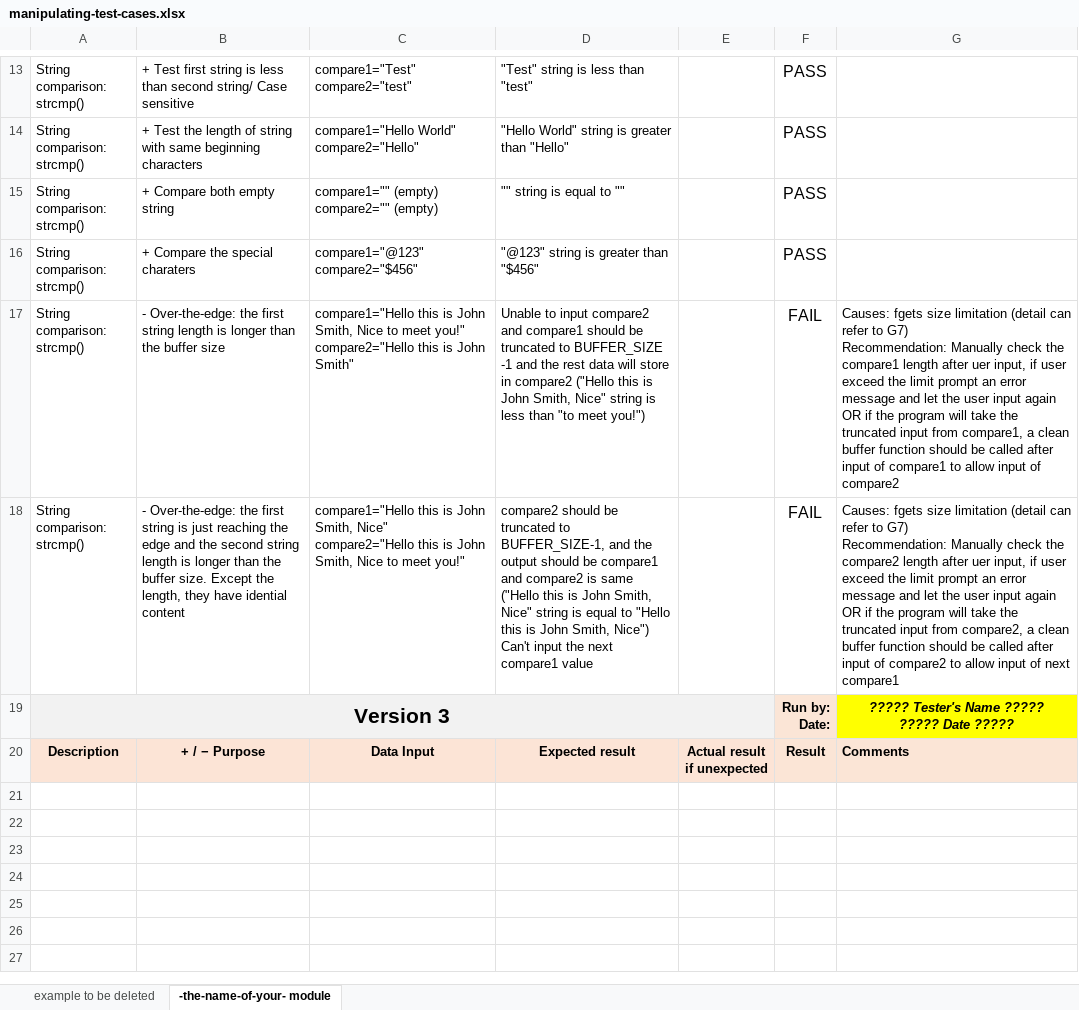
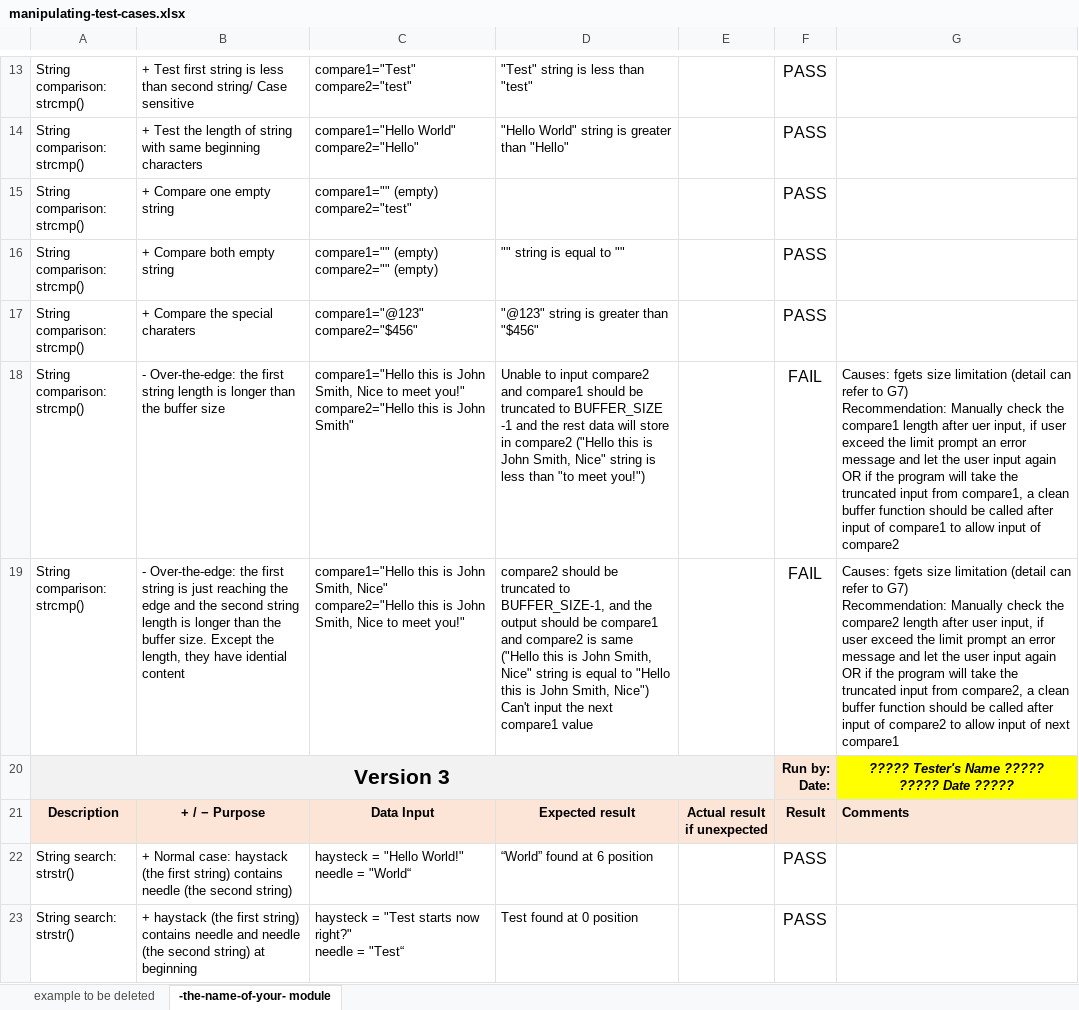
Before and after one commit to xiaohanfu123/CPR101-Final-Project, an Excel workbook: manipulating-test-cases.xlsx, sheet -the-name-of-your- module, drawn as a sheet; only a part is shown, gaps mark what is left out; values as stored, in another font and other column widths than the file's, no borders; conditional formats not drawn; addresses are those after the commit; ↵ is a line break in a cell; the diff covers the shown part only; the diff names each change by its address in the sheet, - before the commit and + after, or states it on an @@ line.

Commit message:
Version 3: Upload testing case records, and modify the format of testing.txt

```diff
--- a/manipulating-test-cases.xlsx (sheet -the-name-of-your- module)
+++ b/manipulating-test-cases.xlsx (sheet -the-name-of-your- module)
+row 15: String comparison: ↵ strcmp() | + Compare one empty string | compare1="" (empty) ↵ compare2="test" |  |  | PASS
-G19: …length after uer input, if…
+G19: …length after user input, if…
+row 22: String search: ↵ strstr() | + Normal case: haystack (the first string) contains needle (the second string) | haysteck = "Hello World!" ↵ needle = "World“ | “World” found at 6 position |  | PASS
+row 23: String search: ↵ strstr() | + haystack (the first string) contains needle and needle (the second string) at beginning | haysteck = "Test starts now right?" ↵ needle = "Test“ | Test found at 0 position |  | PASS
```
Also changed, not shown: 9 added rows elsewhere in this sheet, 1 other file.
